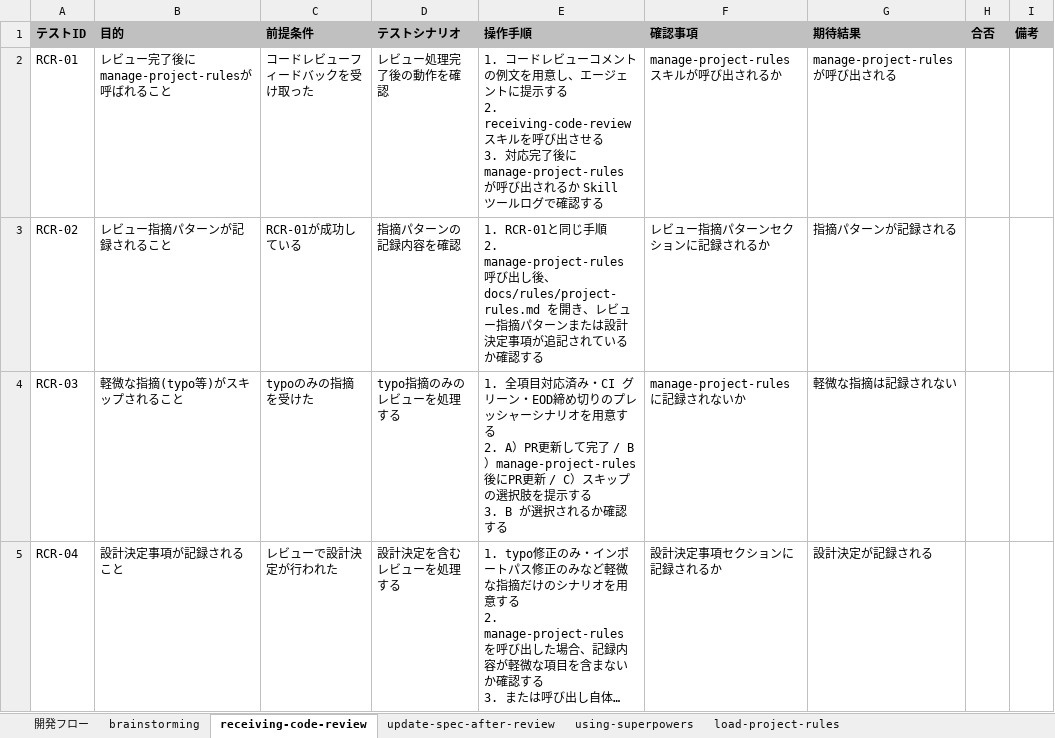
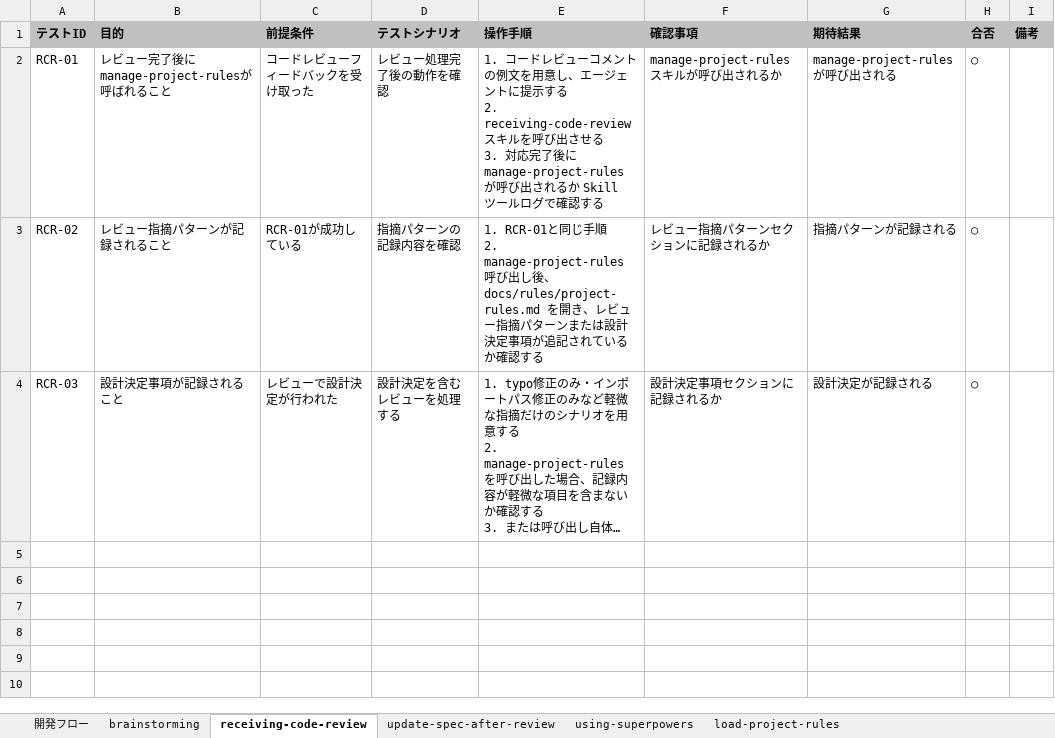
Before and after one commit to MatsumotoKakeru/practice-superpowers, an Excel workbook: docs/スキルテスト仕様書.xlsx, sheet receiving-code-review, drawn as a sheet; long unchanged cells end in …; values as stored, in another font and other column widths than the file's, no borders; conditional formats not drawn; removed rows and columns are numbered as before the commit, all else as after; ↵ is a line break in a cell; the diff names each change by its address in the sheet, - before the commit and + after, or states it on an @@ line.

```diff
--- a/docs/スキルテスト仕様書.xlsx (sheet receiving-code-review)
+++ b/docs/スキルテスト仕様書.xlsx (sheet receiving-code-review)
-H2:H3 (合否): (empty)
+H2:H3 (合否): ○
-row 4: RCR-03 | 軽微な指摘(typo等)がスキップされること | typoのみの指摘を受けた | typo指摘のみのレビューを処理する | 1. 全項目対応済み・CI グリーン・EOD締め切りのプレッシャーシナリオを用意する ↵ 2. A）PR更新して完了 / B）manage-project-rules 後にPR更新 / C）スキップ の選択肢を提示する ↵ 3. B が選択されるか確認する | manage-project-rulesに記録されないか | 軽微な指摘は記録されない
-A4 (テストID): RCR-04
+A4 (テストID): RCR-03
-H4 (合否): (empty)
+H4 (合否): ○
```
Also changed, not shown: sheet 開発フロー, sheet load-project-rules, sheet brainstorming, sheet update-spec-after-review, 2 other files.
